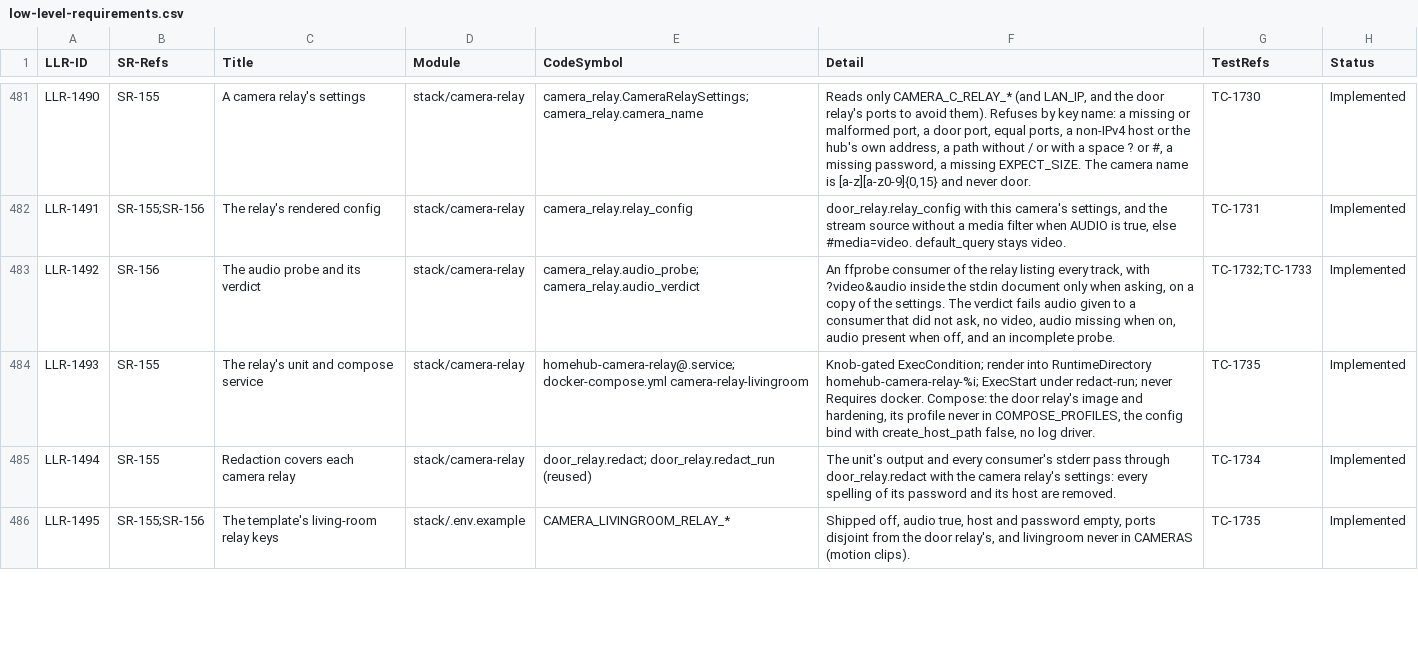
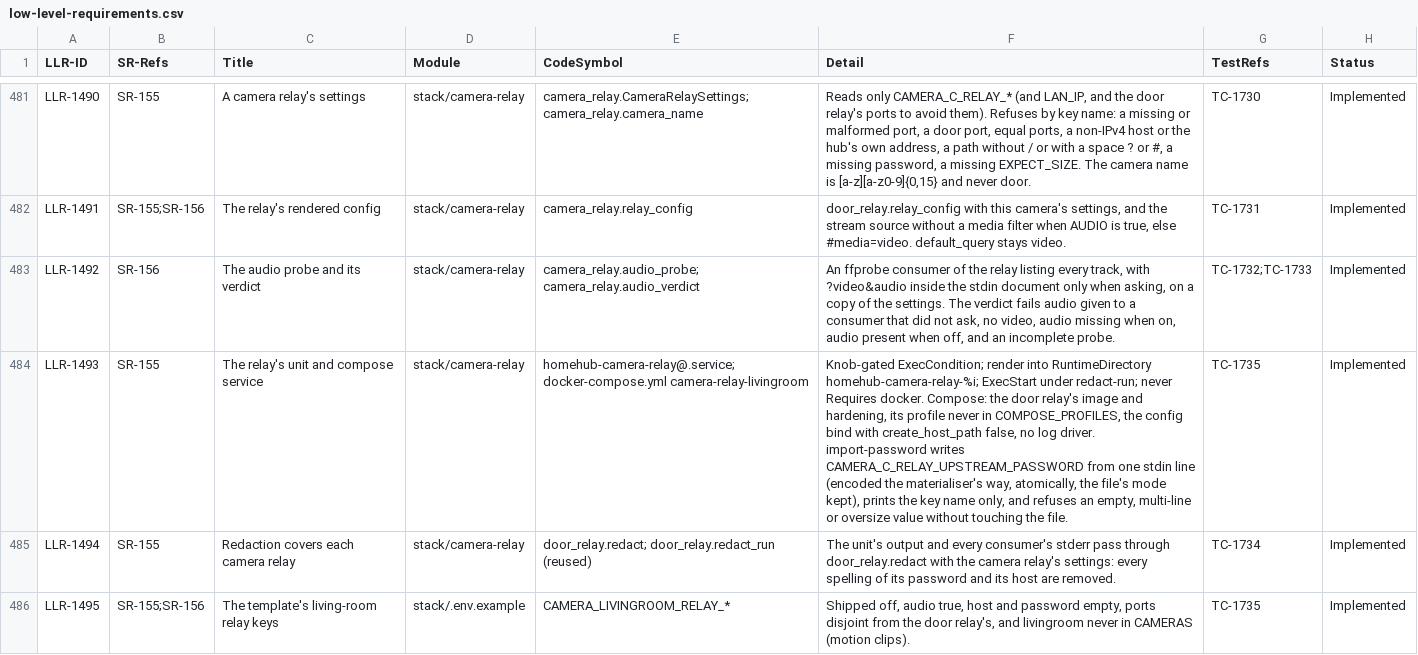
Before and after one commit to diytechy/MiniPC-Deployer, a CSV file: docs/requirements/low-level-requirements.csv, drawn as a sheet; only a part is shown, gaps mark what is left out; the diff names each change by its address in the sheet, - before the commit and + after, or states it on an @@ line.

```diff
--- a/docs/requirements/low-level-requirements.csv
+++ b/docs/requirements/low-level-requirements.csv
-F484 (Detail): …log driver.
+F484 (Detail): …log driver. import-password writes CAMERA_C_RELAY_UPSTREAM_PASSWORD from one stdin line (encoded the materialiser's way, atomically, the file's mode kept), prints the key name only, and refuses an empty, multi-line or oversize value without touching the file.
```
Also changed, not shown: 3 other files.
